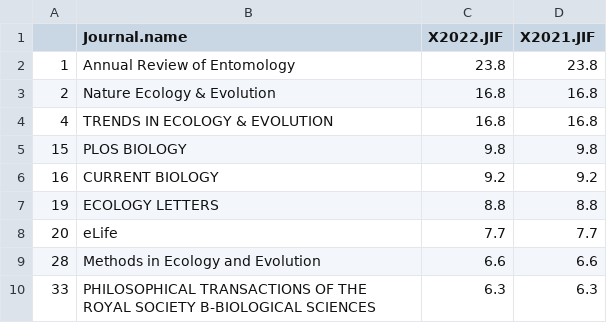
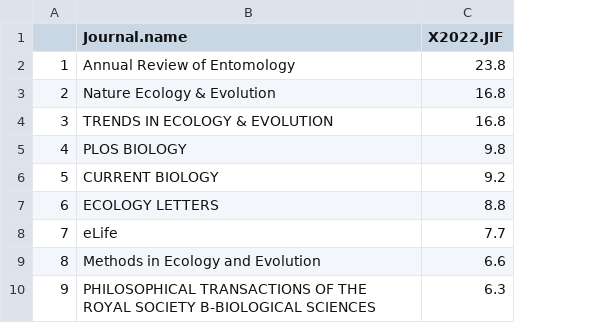
Before and after one commit to nobuaki-mzmt/myjournallist, a CSV file: 2023/2023-ifs.csv, drawn as a sheet; only a part is shown; removed rows and columns are numbered as before the commit, all else as after; the diff names each change by its address in the sheet, - before the commit and + after, or states it on an @@ line.

Commit message:
added some journalks

```diff
--- a/2023/2023-ifs.csv
+++ b/2023/2023-ifs.csv
-column A, rows 2-10: 1 | 2 | 4 | 15 | 16 | 19 | 20 | 28 | 33
+column A, rows 2-10: 1 | 2 | 3 | 4 | 5 | 6 | 7 | 8 | 9
-column D (X2021.JIF), rows 2-10: 23.8 | 16.8 | 16.8 | 9.8 | 9.2 | 8.8 | 7.7 | 6.6 | 6.3
```
Also changed, not shown: 3 other files.
